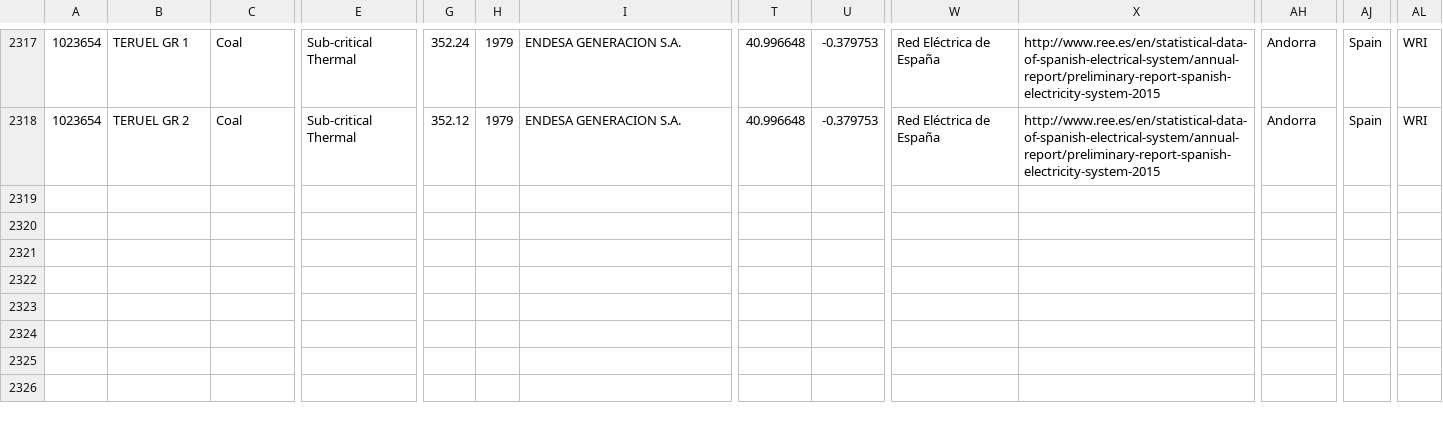
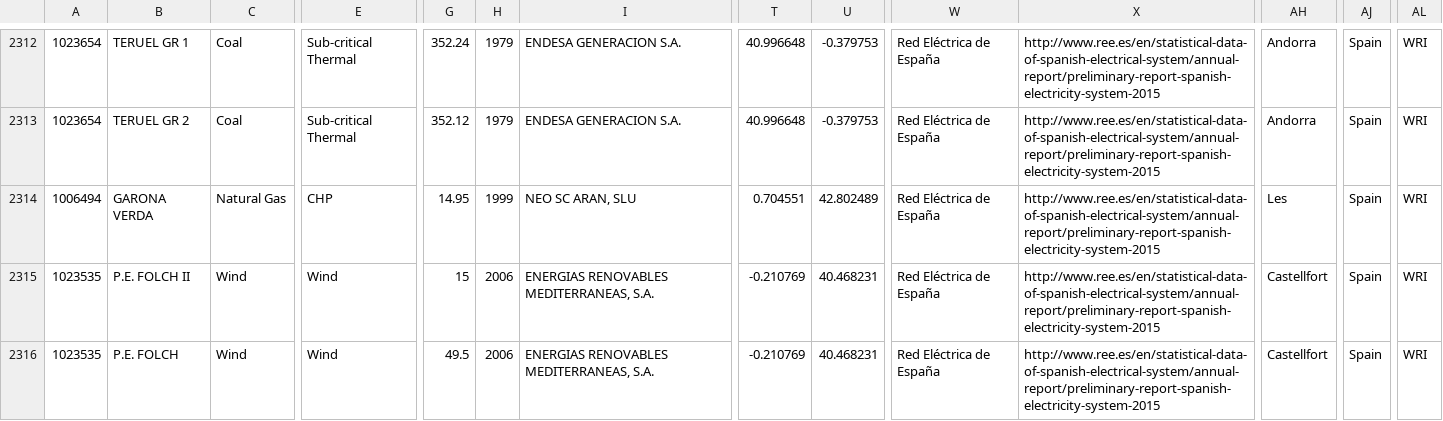
Before and after one commit to wri/global-power-plant-database, a CSV file: raw_source_files/WRI/Spain.csv, drawn as a sheet; only a part is shown, gaps mark what is left out; rows hold the shown columns only; the diff covers the shown part only; the diff names each change by its address in the sheet, - before the commit and + after, or states it on an @@ line.

```diff
--- a/raw_source_files/WRI/Spain.csv
+++ b/raw_source_files/WRI/Spain.csv
+row 2314: 1006494 | GARONA VERDA | Natural Gas | CHP | 14.95 | 1999 | NEO SC ARAN, SLU | 0.704551 | 42.802489 | Red Eléctrica de España | http://www.ree.es/en/statistical-data-of-spanish-electrical-system/annual-report/preliminary-report-spanish-electricity-system-2015 | Les | Spain | WRI
+row 2315: 1023535 | P.E. FOLCH II | Wind | Wind | 15 | 2006 | ENERGIAS RENOVABLES MEDITERRANEAS, S.A. | -0.210769 | 40.468231 | Red Eléctrica de España | http://www.ree.es/en/statistical-data-of-spanish-electrical-system/annual-report/preliminary-report-spanish-electricity-system-2015 | Castellfort | Spain | WRI
+row 2316: 1023535 | P.E. FOLCH | Wind | Wind | 49.5 | 2006 | ENERGIAS RENOVABLES MEDITERRANEAS, S.A. | -0.210769 | 40.468231 | Red Eléctrica de España | http://www.ree.es/en/statistical-data-of-spanish-electrical-system/annual-report/preliminary-report-spanish-electricity-system-2015 | Castellfort | Spain | WRI
```
Also changed, not shown: 2 added rows and 5 removed rows elsewhere in this file, raw_source_files/WRI/Finland.csv, raw_source_files/WRI/Japan.csv, 24 other files.
